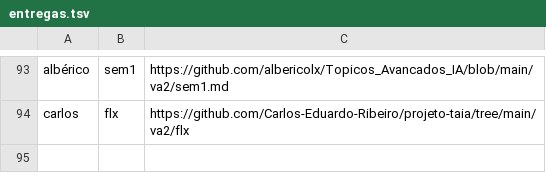
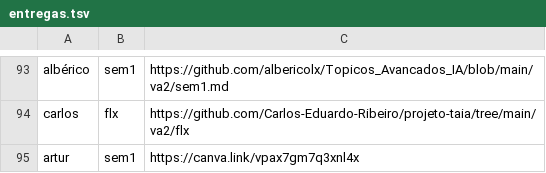
Before and after one commit to lsfcin/lsf-links, a TSV file: ai4good/entregas.tsv, drawn as a sheet; only a part is shown, gaps mark what is left out.

Commit message:
entrega: artur sem1

```diff
--- a/ai4good/entregas.tsv
+++ b/ai4good/entregas.tsv
@@ -94 +94,2 @@ albérico	sem1	https://github.com/albericolx/Topicos_Avancados_IA/blob/main/va2/
 carlos	flx	https://github.com/Carlos-Eduardo-Ribeiro/projeto-taia/tree/main/va2/flx
+artur	sem1	https://canva.link/vpax7gm7q3xnl4x
```
